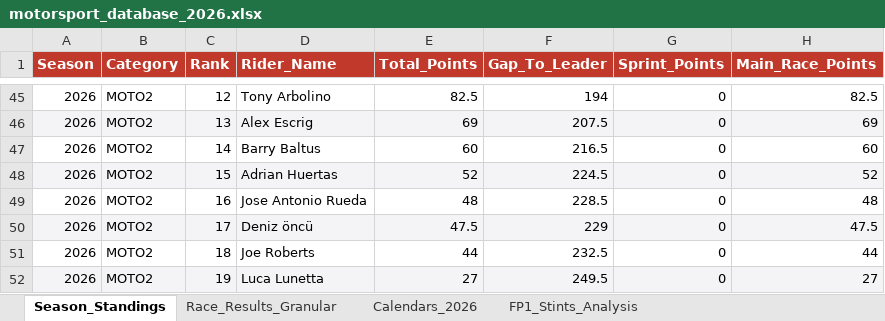
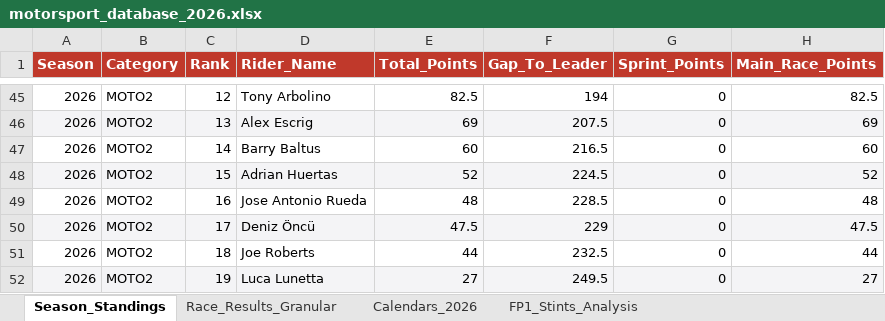
Before and after one commit to ziog2/overrevving, an Excel workbook: exports/motorsport_database_2026.xlsx, sheet Season_Standings, drawn as a sheet; only a part is shown, gaps mark what is left out; values as stored, in another font and other column widths than the file's, no borders; the diff names each change by its address in the sheet, - before the commit and + after, or states it on an @@ line.

```diff
--- a/exports/motorsport_database_2026.xlsx (sheet Season_Standings)
+++ b/exports/motorsport_database_2026.xlsx (sheet Season_Standings)
-D50 (Rider_Name): Deniz öncü
+D50 (Rider_Name): Deniz Öncü
```
Also changed, not shown: sheet FP1_Stints_Analysis, sheet Race_Results_Granular, 15 other files.
